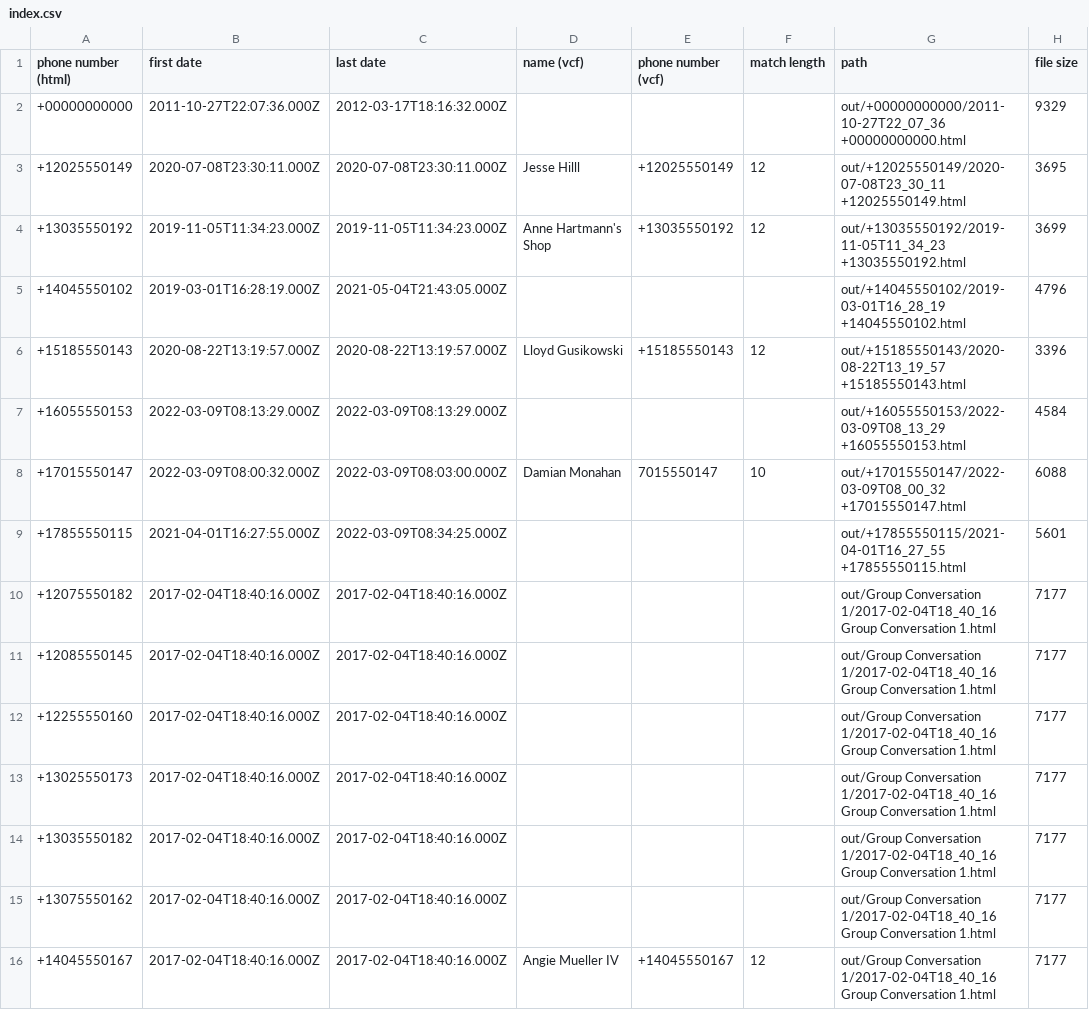
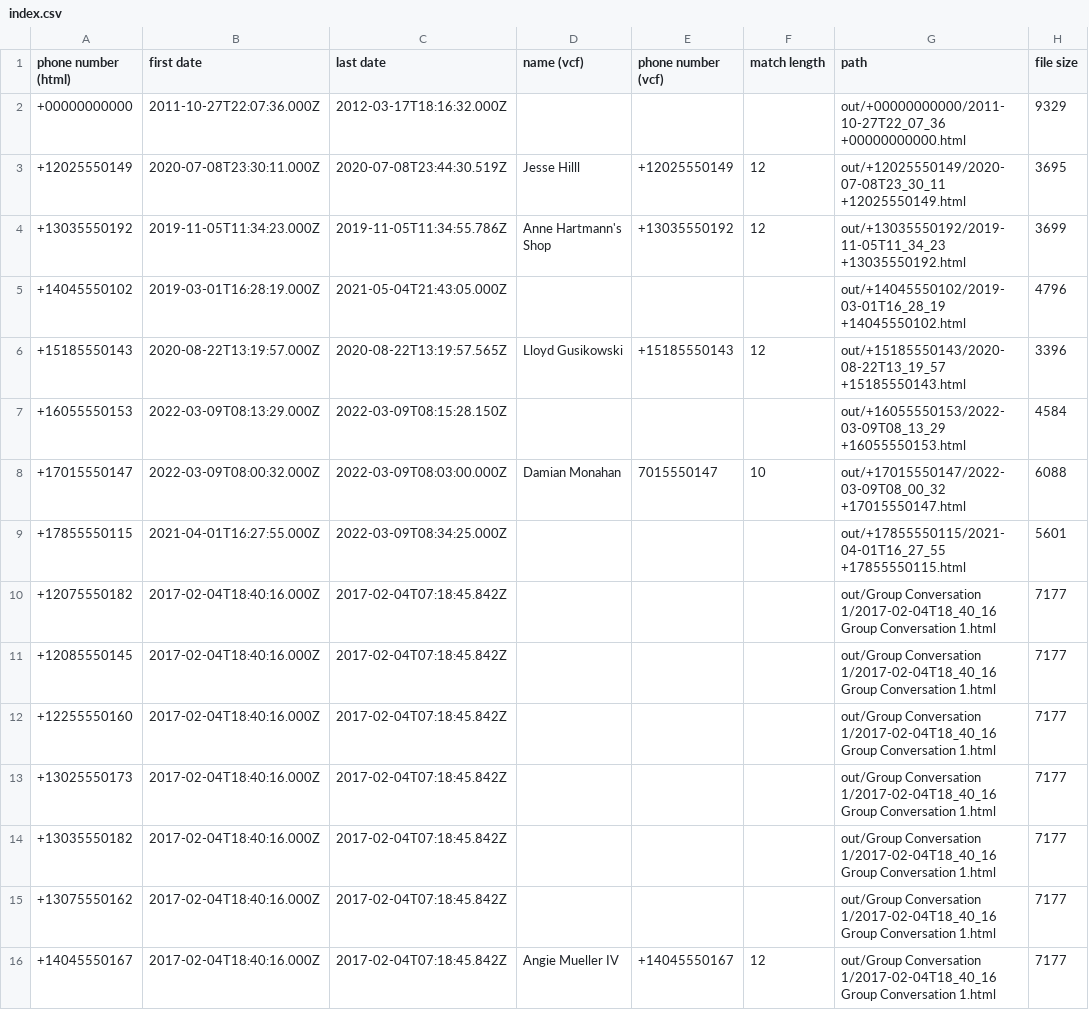
Before and after one commit to lbeder/google-voice-takeout-merger, a CSV file: docs/samples/filter-orphan-call-logs/out/index.csv, drawn as a sheet; only a part is shown; the diff covers the shown part only; the diff names each change by its address in the sheet, - before the commit and + after, or states it on an @@ line.

```diff
--- a/docs/samples/filter-orphan-call-logs/out/index.csv
+++ b/docs/samples/filter-orphan-call-logs/out/index.csv
-C3 (last date): 2020-07-08T23:30:11.000Z
+C3 (last date): 2020-07-08T23:44:30.519Z
-C4 (last date): 2019-11-05T11:34:23.000Z
+C4 (last date): 2019-11-05T11:34:55.786Z
-C6 (last date): 2020-08-22T13:19:57.000Z
+C6 (last date): 2020-08-22T13:19:57.565Z
-C7 (last date): 2022-03-09T08:13:29.000Z
+C7 (last date): 2022-03-09T08:15:28.150Z
-C10:C16 (last date): 2017-02-04T18:40:16.000Z
+C10:C16 (last date): 2017-02-04T07:18:45.842Z
```
Also changed, not shown: 15 edited cells elsewhere in this file, docs/samples/filter-call-logs/out/index.csv, docs/samples/filter-media/out/index.csv, 4 other files.
